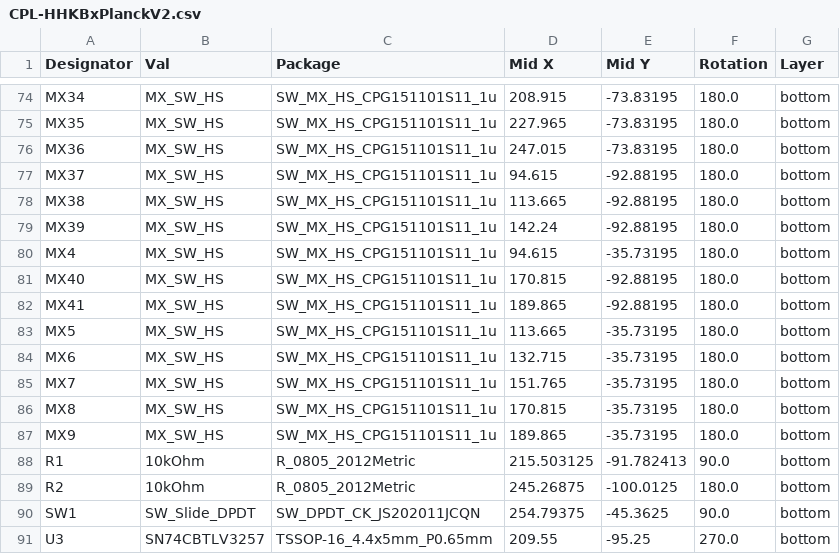
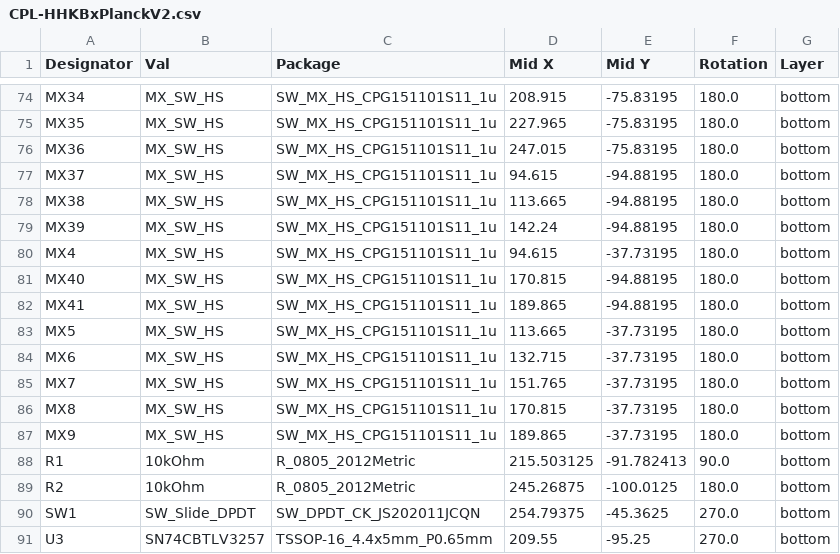
Before and after one commit to CodedCraft/HHKBxPlanck, a CSV file: HHKBxPlanckV2/jlcpcb/production_files/CPL-HHKBxPlanckV2.csv, drawn as a sheet; only a part is shown, gaps mark what is left out; the diff covers the shown part only; the diff names each change by its address in the sheet, - before the commit and + after, or states it on an @@ line.

```diff
--- a/HHKBxPlanckV2/jlcpcb/production_files/CPL-HHKBxPlanckV2.csv
+++ b/HHKBxPlanckV2/jlcpcb/production_files/CPL-HHKBxPlanckV2.csv
-E74:E76 (Mid Y): -73.83195
+E74:E76 (Mid Y): -75.83195
-E77:E79 (Mid Y): -92.88195
+E77:E79 (Mid Y): -94.88195
-E80 (Mid Y): -35.73195
+E80 (Mid Y): -37.73195
-E81:E82 (Mid Y): -92.88195
+E81:E82 (Mid Y): -94.88195
-E83:E87 (Mid Y): -35.73195
+E83:E87 (Mid Y): -37.73195
-F90 (Rotation): 90.0
+F90 (Rotation): 270.0
```
Also changed, not shown: 27 edited cells elsewhere in this file, 16 other files.
